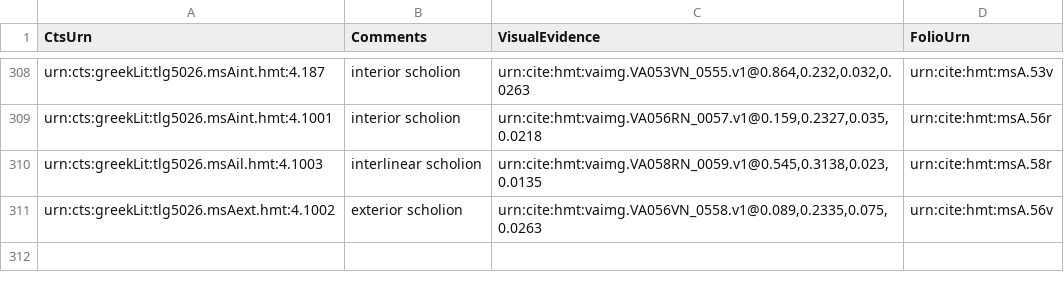
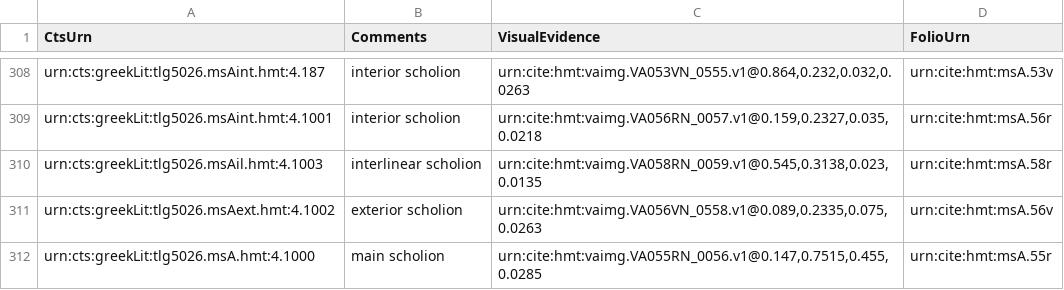
Before and after one commit to homermultitext/hmt-archive, a CSV file: archive/collections/scholiaInventory/VenetusA-Scholia-04.csv, drawn as a sheet; only a part is shown, gaps mark what is left out; the diff names each change by its address in the sheet, - before the commit and + after, or states it on an @@ line.

Commit message:
Update VenetusA-Scholia-04.csv
indexed urn:cts:greekLit:tlg5026.msA.hmt:4.1000

```diff
--- a/archive/collections/scholiaInventory/VenetusA-Scholia-04.csv
+++ b/archive/collections/scholiaInventory/VenetusA-Scholia-04.csv
+row 312: urn:cts:greekLit:tlg5026.msA.hmt:4.1000 | main scholion | urn:cite:hmt:vaimg.VA055RN_0056.v1@0.147,0.7515,0.455,0.0285 | urn:cite:hmt:msA.55r
```
